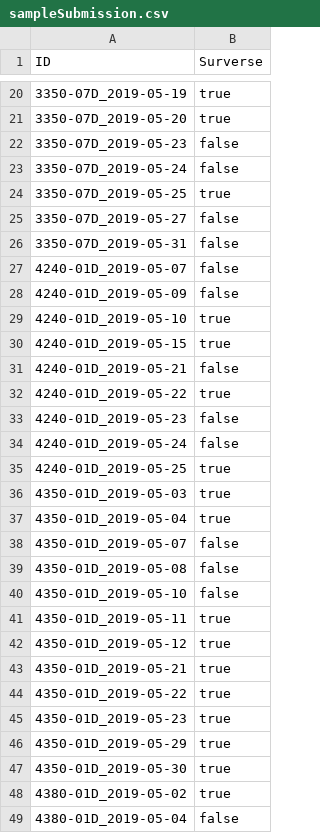
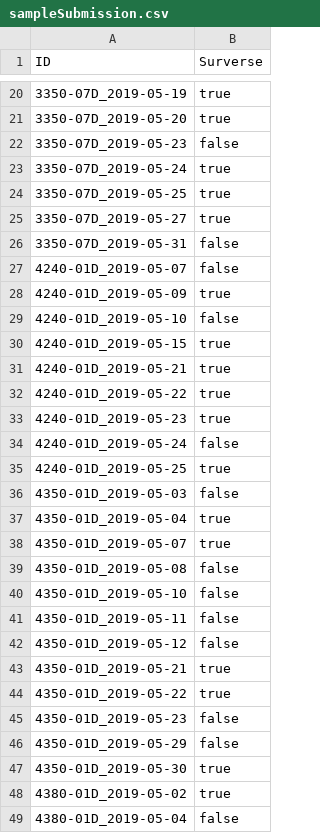
Before and after one commit to SamuelA-L/Prob-et-Stats-IA, a CSV file: sampleSubmission.csv, drawn as a sheet; only a part is shown, gaps mark what is left out; the diff covers the shown part only.

```diff
--- a/sampleSubmission.csv
+++ b/sampleSubmission.csv
@@ -22,26 +22,26 @@ ID,Surverse
 3350-07D_2019-05-23,false
-3350-07D_2019-05-24,false
+3350-07D_2019-05-24,true
 3350-07D_2019-05-25,true
-3350-07D_2019-05-27,false
+3350-07D_2019-05-27,true
 3350-07D_2019-05-31,false
 4240-01D_2019-05-07,false
-4240-01D_2019-05-09,false
-4240-01D_2019-05-10,true
+4240-01D_2019-05-09,true
+4240-01D_2019-05-10,false
 4240-01D_2019-05-15,true
-4240-01D_2019-05-21,false
+4240-01D_2019-05-21,true
 4240-01D_2019-05-22,true
-4240-01D_2019-05-23,false
+4240-01D_2019-05-23,true
 4240-01D_2019-05-24,false
 4240-01D_2019-05-25,true
-4350-01D_2019-05-03,true
+4350-01D_2019-05-03,false
 4350-01D_2019-05-04,true
-4350-01D_2019-05-07,false
+4350-01D_2019-05-07,true
 4350-01D_2019-05-08,false
 4350-01D_2019-05-10,false
-4350-01D_2019-05-11,true
-4350-01D_2019-05-12,true
+4350-01D_2019-05-11,false
+4350-01D_2019-05-12,false
 4350-01D_2019-05-21,true
 4350-01D_2019-05-22,true
-4350-01D_2019-05-23,true
-4350-01D_2019-05-29,true
+4350-01D_2019-05-23,false
+4350-01D_2019-05-29,false
 4350-01D_2019-05-30,true
```
Also changed, not shown: 138 edited cells elsewhere in this file, 2 other files.
